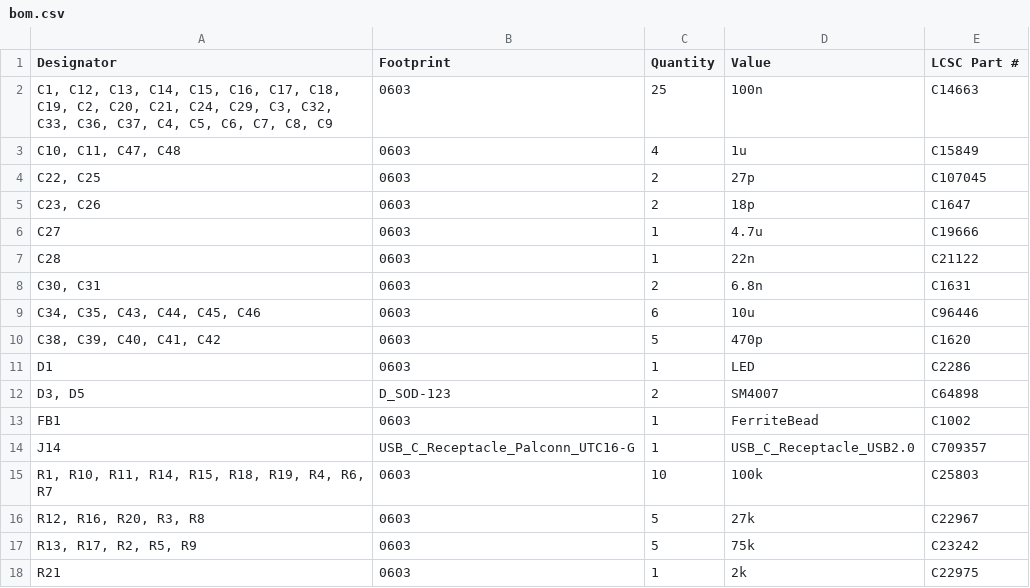
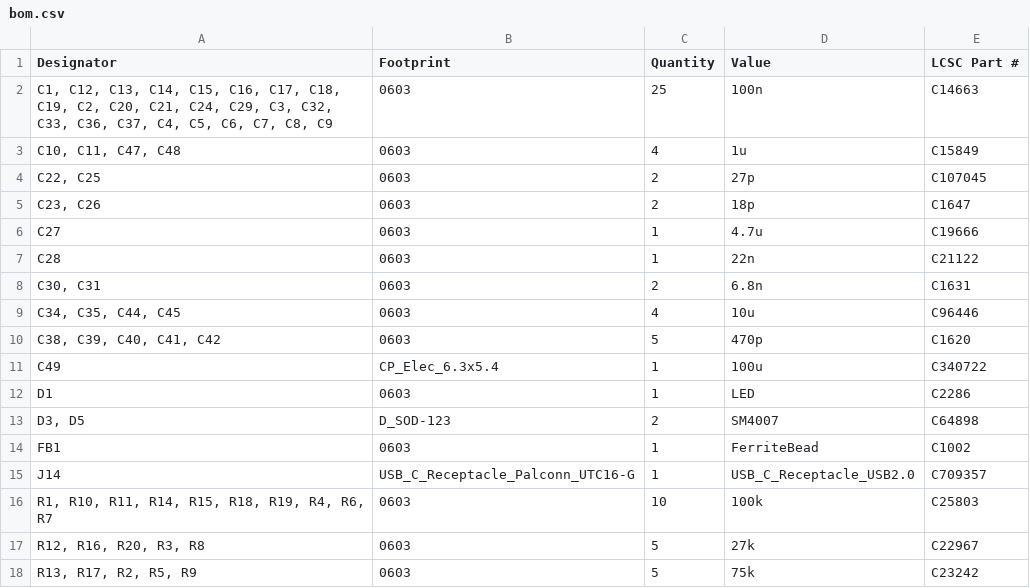
Before and after one commit to adeboni/eurorack, a CSV file: laser_controller/hardware/laser_controller/production/laser_controller_2024-10-07_07-05-49/bom.csv (was laser_controller/hardware/laser_controller/production/laser_controller_2024-10-02_13-15-44/bom.csv), drawn as a sheet; only a part is shown; the shorter side is filled out with more unchanged rows.

```diff
--- a/laser_controller/hardware/laser_controller/production/laser_controller_2024-10-02_13-15-44/bom.csv
+++ b/laser_controller/hardware/laser_controller/production/laser_controller_2024-10-07_07-05-49/bom.csv
@@ -8,4 +8,5 @@ C28,0603,1,22n,C21122
 "C30, C31",0603,2,6.8n,C1631
-"C34, C35, C43, C44, C45, C46",0603,6,10u,C96446
+"C34, C35, C44, C45",0603,4,10u,C96446
 "C38, C39, C40, C41, C42",0603,5,470p,C1620
+C49,CP_Elec_6.3x5.4,1,100u,C340722
 D1,0603,1,LED,C2286
```
Also changed, not shown: laser_controller/hardware/laser_controller/production/laser_controller_2024-10-07_07-05-49/designators.csv, laser_controller/hardware/laser_controller/production/laser_controller_2024-10-07_07-05-49/positions.csv, 15 other files.
